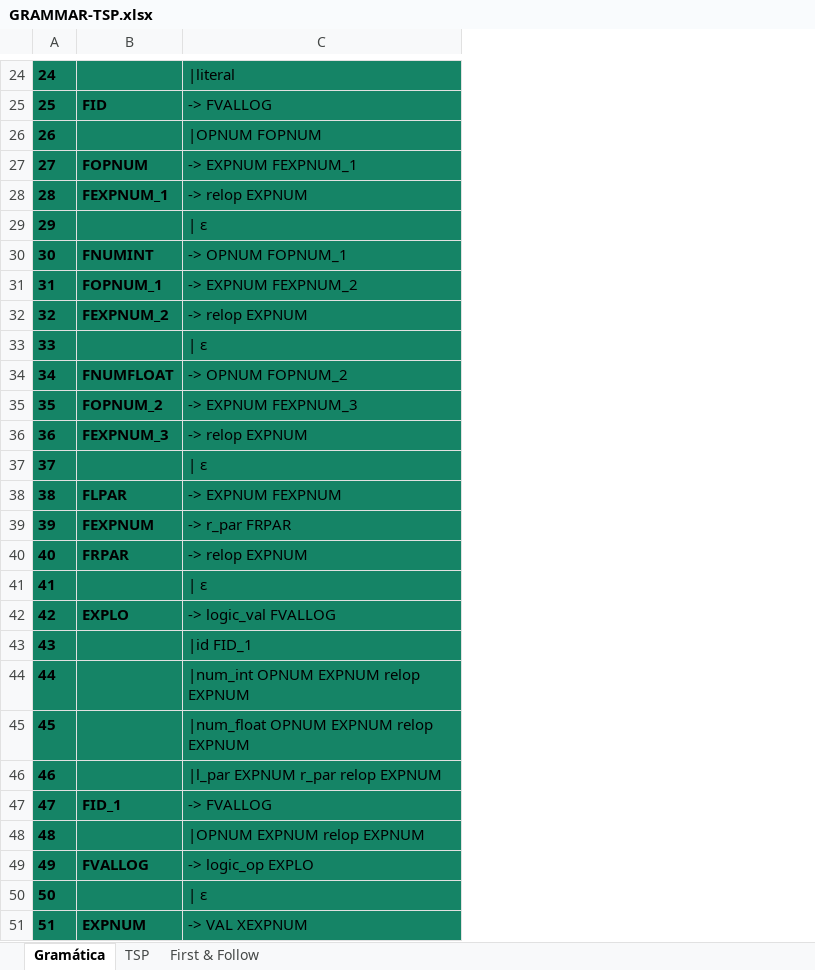
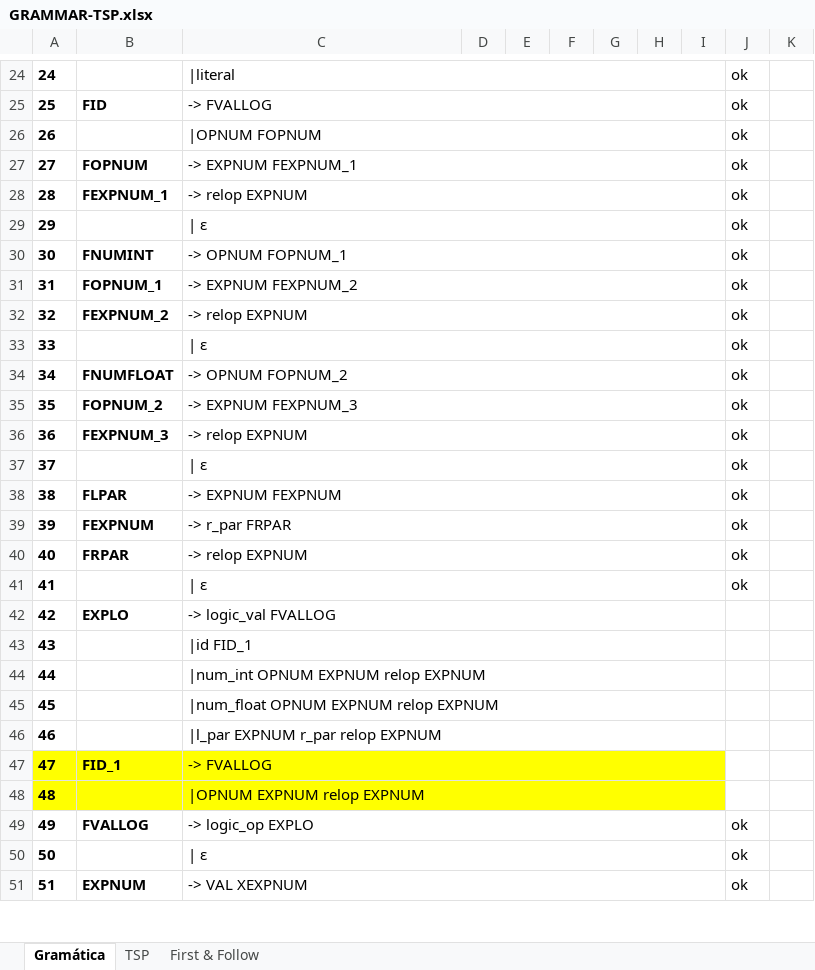
Before and after one commit to LeonardoBevilacqua/compilador_7sem, an Excel workbook: aula/GRAMMAR-TSP.xlsx, sheet Gramática, drawn as a sheet; only a part is shown, gaps mark what is left out; values as stored, in another font and other column widths than the file's, no borders; the diff covers the shown part only; the diff names each change by its address in the sheet, - before the commit and + after, or states it on an @@ line.

```diff
--- a/aula/GRAMMAR-TSP.xlsx (sheet Gramática)
+++ b/aula/GRAMMAR-TSP.xlsx (sheet Gramática)
+column D, empty
+column E, empty
+column F, empty
+column G, empty
+column H, empty
+column I, empty
+column J, rows 24-51: ok | ok | ok | ok | ok | ok | ok | ok | ok | ok | ok | ok | ok | ok | ok | ok | ok | ok |  |  |  |  |  |  |  | ok | ok | ok
+column K, empty
-A24:C46 fill: #158466
+A24:C46 fill: none
+C24:I24 merged
+C25:I25 merged
+C26:I26 merged
+C27:I27 merged
+C28:I28 merged
+C29:I29 merged
+C30:I30 merged
+C31:I31 merged
+C32:I32 merged
+C33:I33 merged
+C34:I34 merged
+C35:I35 merged
+C36:I36 merged
+C37:I37 merged
+C38:I38 merged
+C39:I39 merged
+C40:I40 merged
+C41:I41 merged
+C42:I42 merged
+C43:I43 merged
+C44:I44 merged
+C45:I45 merged
+C46:I46 merged
-A47:C48 fill: #158466
+A47:C48 fill: #FFFF00
+C47:I47 merged
+C48:I48 merged
-A49:C51 fill: #158466
+A49:C51 fill: none
+C49:I49 merged
+C50:I50 merged
+C51:I51 merged
```
Also changed, not shown: cell formats and merged cells elsewhere in this sheet, 3 other files.
